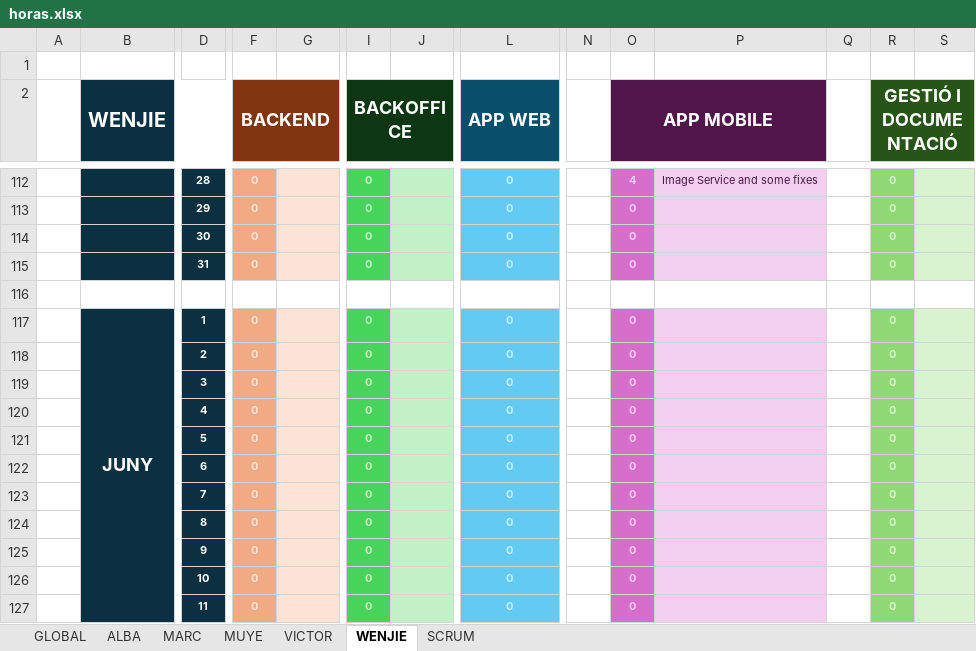
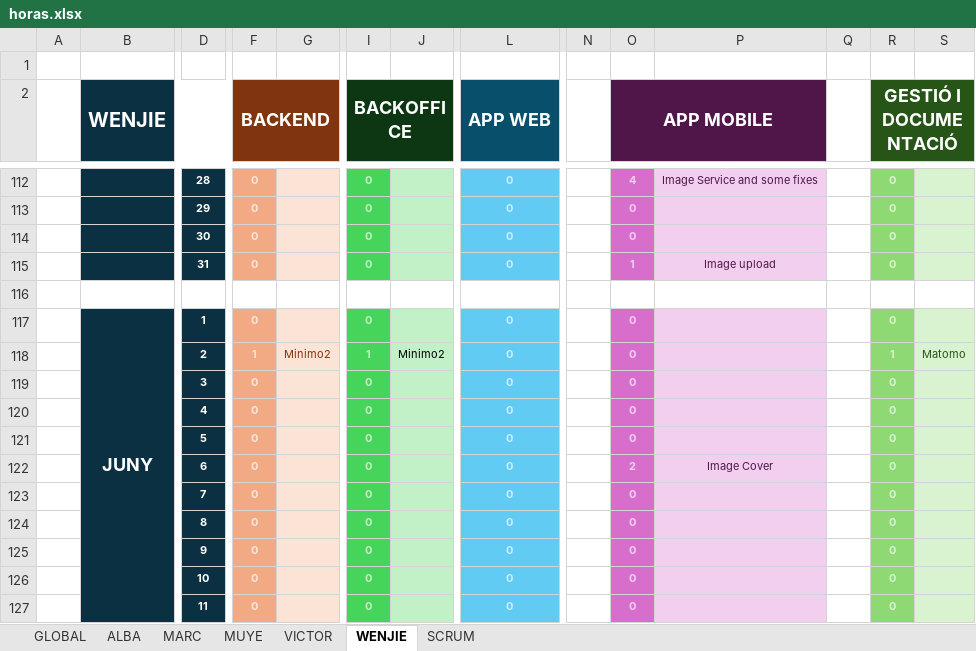
Before and after one commit to VictorPeso/EA_ViveBook_TeamManagement, an Excel workbook: horas.xlsx, sheet WENJIE, drawn as a sheet; only a part is shown, gaps mark what is left out; values as stored, in another font and other column widths than the file's, no borders; conditional formats not drawn; removed rows and columns are numbered as before the commit, all else as after; rows hold the shown columns only; the diff names each change by its address in the sheet, - before the commit and + after, or states it on an @@ line.

Commit message:
Some

```diff
--- a/horas.xlsx (sheet WENJIE)
+++ b/horas.xlsx (sheet WENJIE)
-O115 (APP MOBILE): 0
+O115 (APP MOBILE): 1
-P115: (empty)
+P115: Image upload
-row 118:  |  | 2 | 0 |  | 0 |  | 0 |  | 0 |  |  | 0
+row 118:  |  | 2 | 1 | Minimo2 | 1 | Minimo2 | 0 |  | 0 |  |  | 1 | Matomo
-O122 (APP MOBILE): 0
+O122 (APP MOBILE): 2
-P122: (empty)
+P122: Image Cover
```
Also changed, not shown: sheet GLOBAL, charts or pictures.
